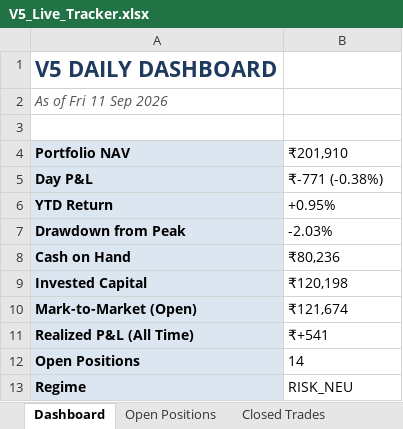
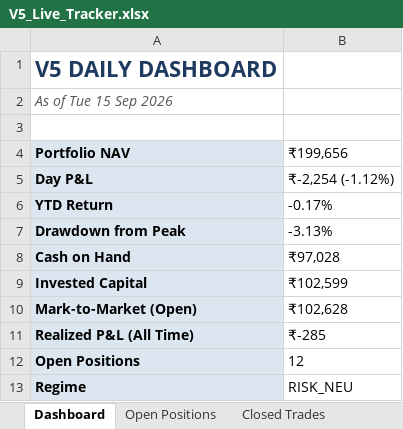
Before and after one commit to shubhamkrpal3-web/v5-stockpicker, an Excel workbook: V5_Live_Tracker.xlsx, sheet Dashboard, drawn as a sheet; values as stored, in another font and other column widths than the file's, no borders; the diff names each change by its address in the sheet, - before the commit and + after, or states it on an @@ line.

```diff
--- a/V5_Live_Tracker.xlsx (sheet Dashboard)
+++ b/V5_Live_Tracker.xlsx (sheet Dashboard)
-A2 (Portfolio NAV): As of Fri 11 Sep 2026
+A2 (Portfolio NAV): As of Tue 15 Sep 2026
-B4: ₹201,910
+B4: ₹199,656
-B5 (₹199,656): ₹-771 (-0.38%)
+B5 (₹199,656): ₹-2,254 (-1.12%)
-B6 (₹199,656): +0.95%
+B6 (₹199,656): -0.17%
-B7 (₹199,656): -2.03%
+B7 (₹199,656): -3.13%
-B8 (₹199,656): ₹80,236
+B8 (₹199,656): ₹97,028
-B9 (₹199,656): ₹120,198
+B9 (₹199,656): ₹102,599
-B10 (₹199,656): ₹121,674
+B10 (₹199,656): ₹102,628
-B11 (₹199,656): ₹+541
+B11 (₹199,656): ₹-285
-B12 (₹199,656): 14
+B12 (₹199,656): 12
```
Also changed, not shown: sheet Today's Signal, sheet Open Positions, sheet Closed Trades, sheet Equity Curve, 11 other files.
